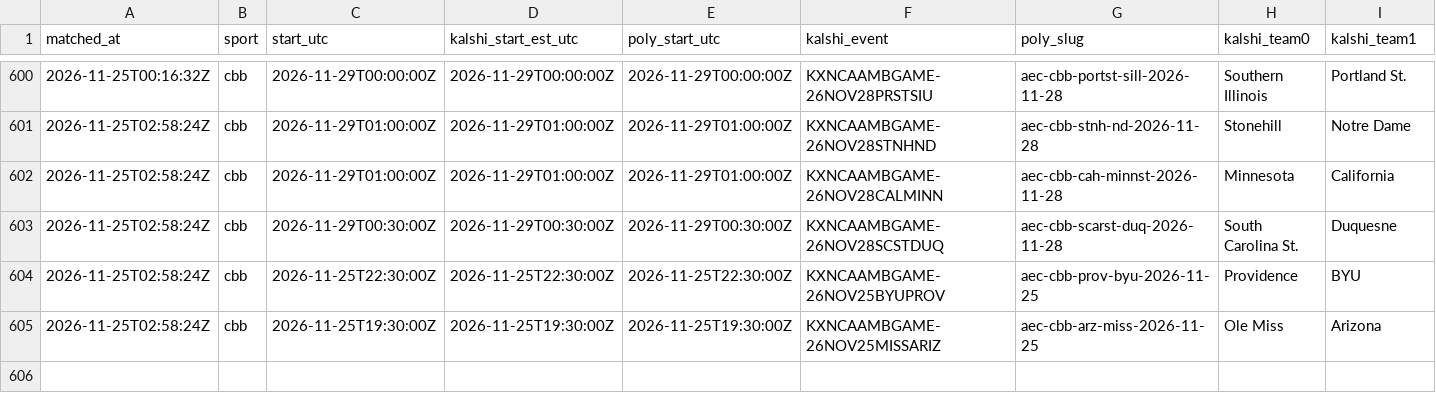
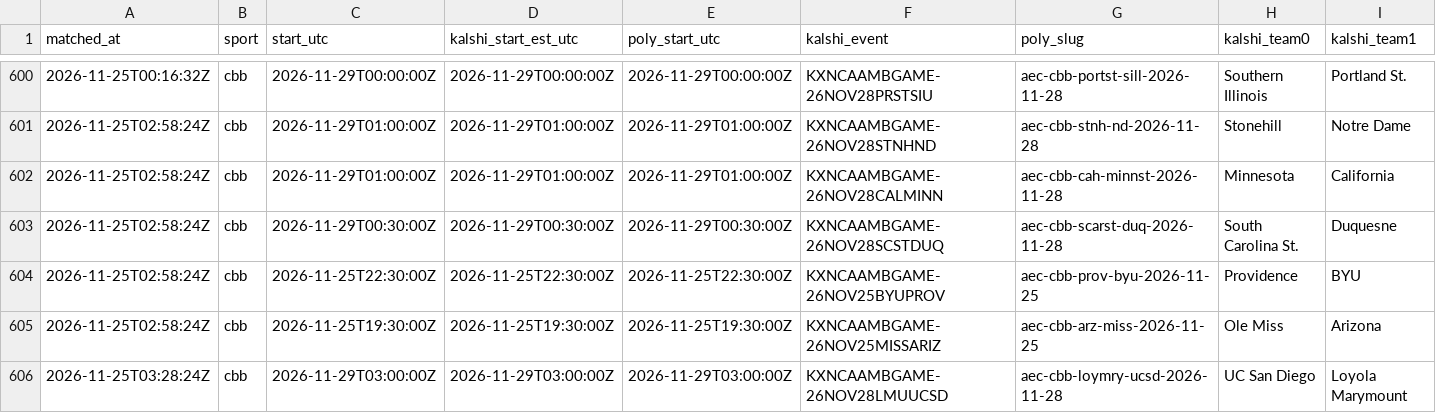
Before and after one commit to gwjp19/Garage-Band-Hedge-Fund, a CSV file: data/games.csv, drawn as a sheet; only a part is shown, gaps mark what is left out; rows hold the shown columns only; the diff names each change by its address in the sheet, - before the commit and + after, or states it on an @@ line.

```diff
--- a/data/games.csv
+++ b/data/games.csv
+row 606: 2026-11-25T03:28:24Z | cbb | 2026-11-29T03:00:00Z | 2026-11-29T03:00:00Z | 2026-11-29T03:00:00Z | KXNCAAMBGAME-26NOV28LMUUCSD | aec-cbb-loymry-ucsd-2026-11-28 | UC San Diego | Loyola Marymount
```
Also changed, not shown: data/gaps.csv, data/rechecks.csv, 2 other files.
